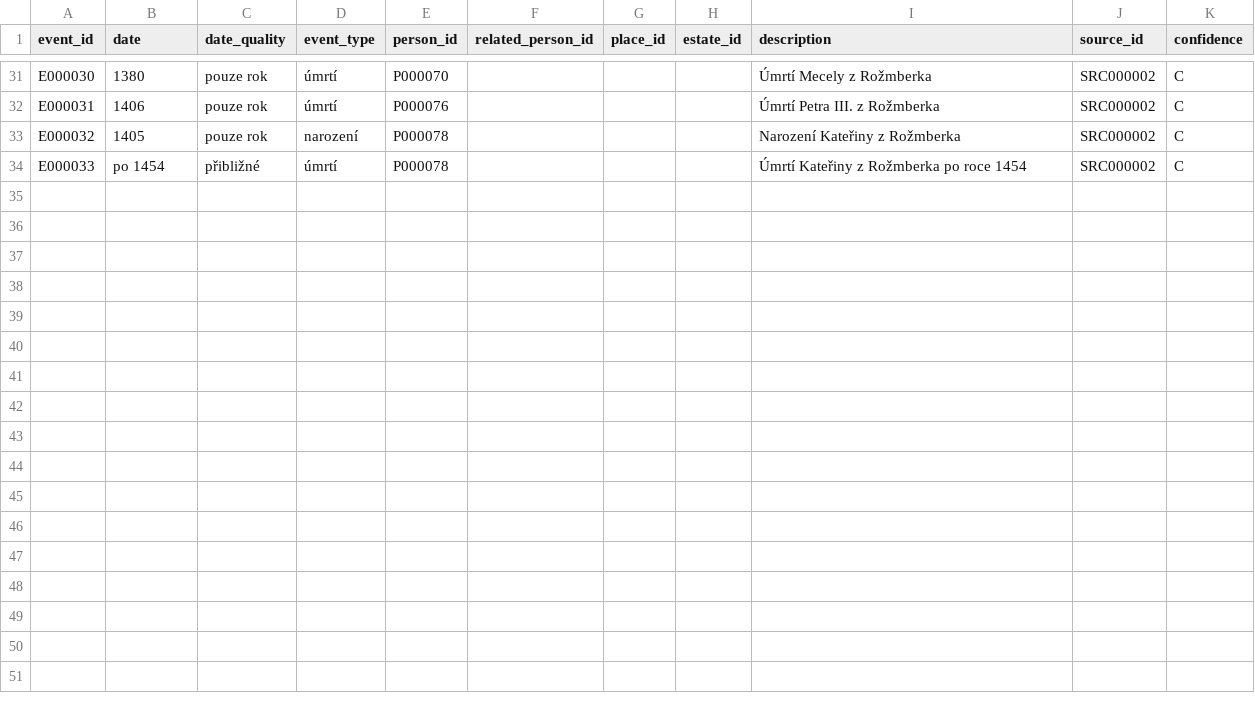
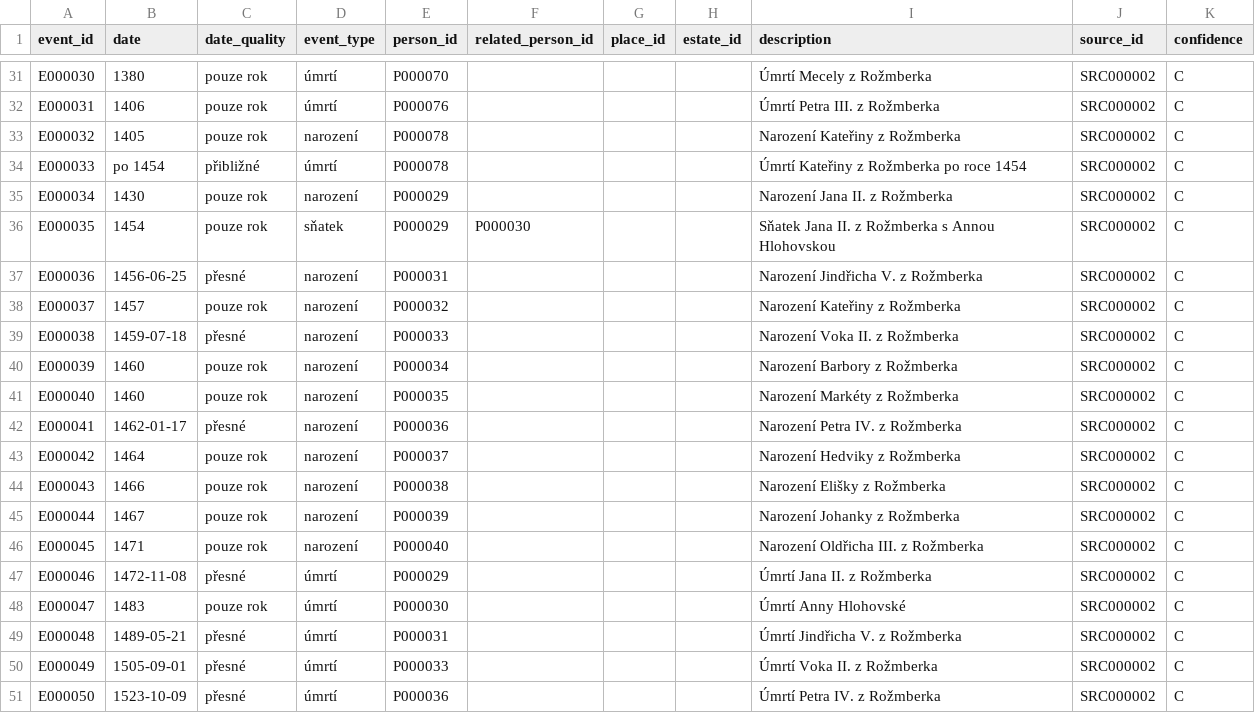
Before and after one commit to peterpistulka/Rozmberkove-, a CSV file: data/events.csv, drawn as a sheet; only a part is shown, gaps mark what is left out; the diff names each change by its address in the sheet, - before the commit and + after, or states it on an @@ line.

Commit message:
Update events.csv

```diff
--- a/data/events.csv
+++ b/data/events.csv
+row 35: E000034 | 1430 | pouze rok | narození | P000029 |  |  |  | Narození Jana II. z Rožmberka | SRC000002 | C
+row 36: E000035 | 1454 | pouze rok | sňatek | P000029 | P000030 |  |  | Sňatek Jana II. z Rožmberka s Annou Hlohovskou | SRC000002 | C
+row 37: E000036 | 1456-06-25 | přesné | narození | P000031 |  |  |  | Narození Jindřicha V. z Rožmberka | SRC000002 | C
+row 38: E000037 | 1457 | pouze rok | narození | P000032 |  |  |  | Narození Kateřiny z Rožmberka | SRC000002 | C
+row 39: E000038 | 1459-07-18 | přesné | narození | P000033 |  |  |  | Narození Voka II. z Rožmberka | SRC000002 | C
+row 40: E000039 | 1460 | pouze rok | narození | P000034 |  |  |  | Narození Barbory z Rožmberka | SRC000002 | C
+row 41: E000040 | 1460 | pouze rok | narození | P000035 |  |  |  | Narození Markéty z Rožmberka | SRC000002 | C
+row 42: E000041 | 1462-01-17 | přesné | narození | P000036 |  |  |  | Narození Petra IV. z Rožmberka | SRC000002 | C
+row 43: E000042 | 1464 | pouze rok | narození | P000037 |  |  |  | Narození Hedviky z Rožmberka | SRC000002 | C
+row 44: E000043 | 1466 | pouze rok | narození | P000038 |  |  |  | Narození Elišky z Rožmberka | SRC000002 | C
+row 45: E000044 | 1467 | pouze rok | narození | P000039 |  |  |  | Narození Johanky z Rožmberka | SRC000002 | C
+row 46: E000045 | 1471 | pouze rok | narození | P000040 |  |  |  | Narození Oldřicha III. z Rožmberka | SRC000002 | C
+row 47: E000046 | 1472-11-08 | přesné | úmrtí | P000029 |  |  |  | Úmrtí Jana II. z Rožmberka | SRC000002 | C
+row 48: E000047 | 1483 | pouze rok | úmrtí | P000030 |  |  |  | Úmrtí Anny Hlohovské | SRC000002 | C
+row 49: E000048 | 1489-05-21 | přesné | úmrtí | P000031 |  |  |  | Úmrtí Jindřicha V. z Rožmberka | SRC000002 | C
+row 50: E000049 | 1505-09-01 | přesné | úmrtí | P000033 |  |  |  | Úmrtí Voka II. z Rožmberka | SRC000002 | C
+row 51: E000050 | 1523-10-09 | přesné | úmrtí | P000036 |  |  |  | Úmrtí Petra IV. z Rožmberka | SRC000002 | C
```
